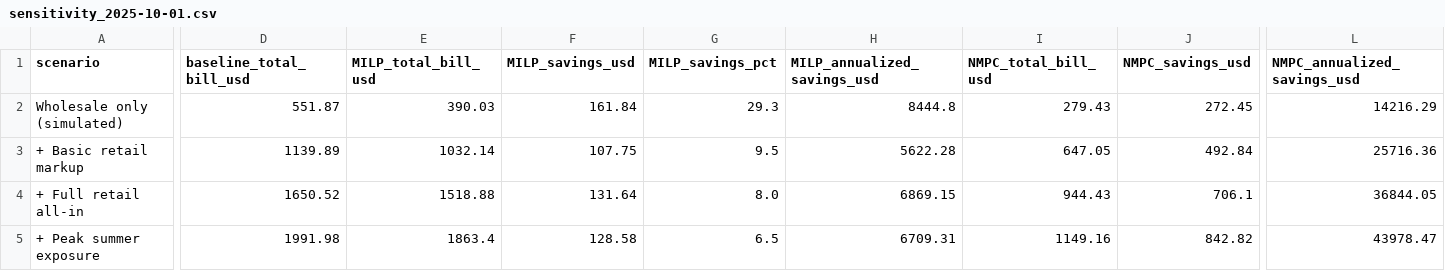
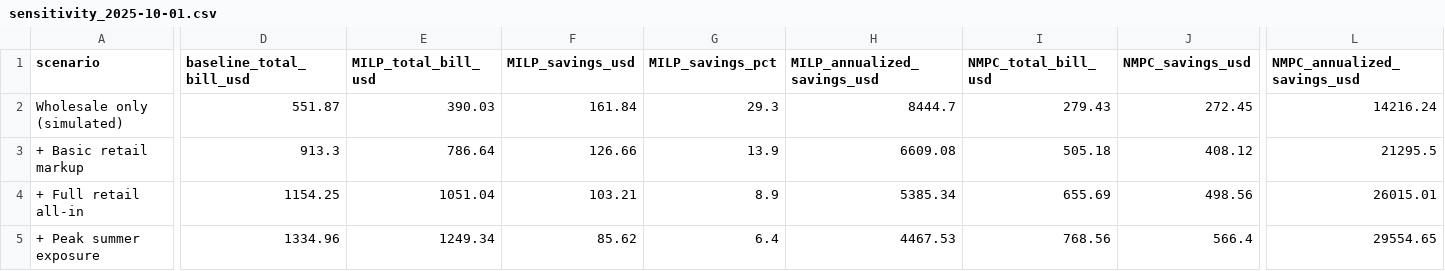
Before and after one commit to jrbailey1977/water-utility-demand-response, a CSV file: logs/sensitivity_2025-10-01.csv, drawn as a sheet; only a part is shown, gaps mark what is left out; the diff covers the shown part only; the diff names each change by its address in the sheet, - before the commit and + after, or states it on an @@ line.

```diff
--- a/logs/sensitivity_2025-10-01.csv
+++ b/logs/sensitivity_2025-10-01.csv
-H2 (MILP_annualized_savings_usd): 8444.8
+H2 (MILP_annualized_savings_usd): 8444.7
-L2 (NMPC_annualized_savings_usd): 14216.29
+L2 (NMPC_annualized_savings_usd): 14216.24
-D3 (baseline_total_bill_usd): 1139.89
+D3 (baseline_total_bill_usd): 913.3
-E3 (MILP_total_bill_usd): 1032.14
+E3 (MILP_total_bill_usd): 786.64
-F3 (MILP_savings_usd): 107.75
+F3 (MILP_savings_usd): 126.66
-G3 (MILP_savings_pct): 9.5
+G3 (MILP_savings_pct): 13.9
-H3 (MILP_annualized_savings_usd): 5622.28
+H3 (MILP_annualized_savings_usd): 6609.08
-I3 (NMPC_total_bill_usd): 647.05
+I3 (NMPC_total_bill_usd): 505.18
-J3 (NMPC_savings_usd): 492.84
+J3 (NMPC_savings_usd): 408.12
-L3 (NMPC_annualized_savings_usd): 25716.36
+L3 (NMPC_annualized_savings_usd): 21295.5
-D4 (baseline_total_bill_usd): 1650.52
+D4 (baseline_total_bill_usd): 1154.25
-E4 (MILP_total_bill_usd): 1518.88
+E4 (MILP_total_bill_usd): 1051.04
-F4 (MILP_savings_usd): 131.64
+F4 (MILP_savings_usd): 103.21
-G4 (MILP_savings_pct): 8.0
+G4 (MILP_savings_pct): 8.9
-H4 (MILP_annualized_savings_usd): 6869.15
+H4 (MILP_annualized_savings_usd): 5385.34
-I4 (NMPC_total_bill_usd): 944.43
+I4 (NMPC_total_bill_usd): 655.69
-J4 (NMPC_savings_usd): 706.1
+J4 (NMPC_savings_usd): 498.56
-L4 (NMPC_annualized_savings_usd): 36844.05
+L4 (NMPC_annualized_savings_usd): 26015.01
-D5 (baseline_total_bill_usd): 1991.98
+D5 (baseline_total_bill_usd): 1334.96
-E5 (MILP_total_bill_usd): 1863.4
+E5 (MILP_total_bill_usd): 1249.34
-F5 (MILP_savings_usd): 128.58
+F5 (MILP_savings_usd): 85.62
-G5 (MILP_savings_pct): 6.5
+G5 (MILP_savings_pct): 6.4
-H5 (MILP_annualized_savings_usd): 6709.31
+H5 (MILP_annualized_savings_usd): 4467.53
-I5 (NMPC_total_bill_usd): 1149.16
+I5 (NMPC_total_bill_usd): 768.56
-J5 (NMPC_savings_usd): 842.82
+J5 (NMPC_savings_usd): 566.4
-L5 (NMPC_annualized_savings_usd): 43978.47
+L5 (NMPC_annualized_savings_usd): 29554.65
```
Also changed, not shown: 5 edited cells elsewhere in this file, logs/sensitivity_2025-07-01.csv, logs/sensitivity_2026-01-01.csv, 3 other files.
